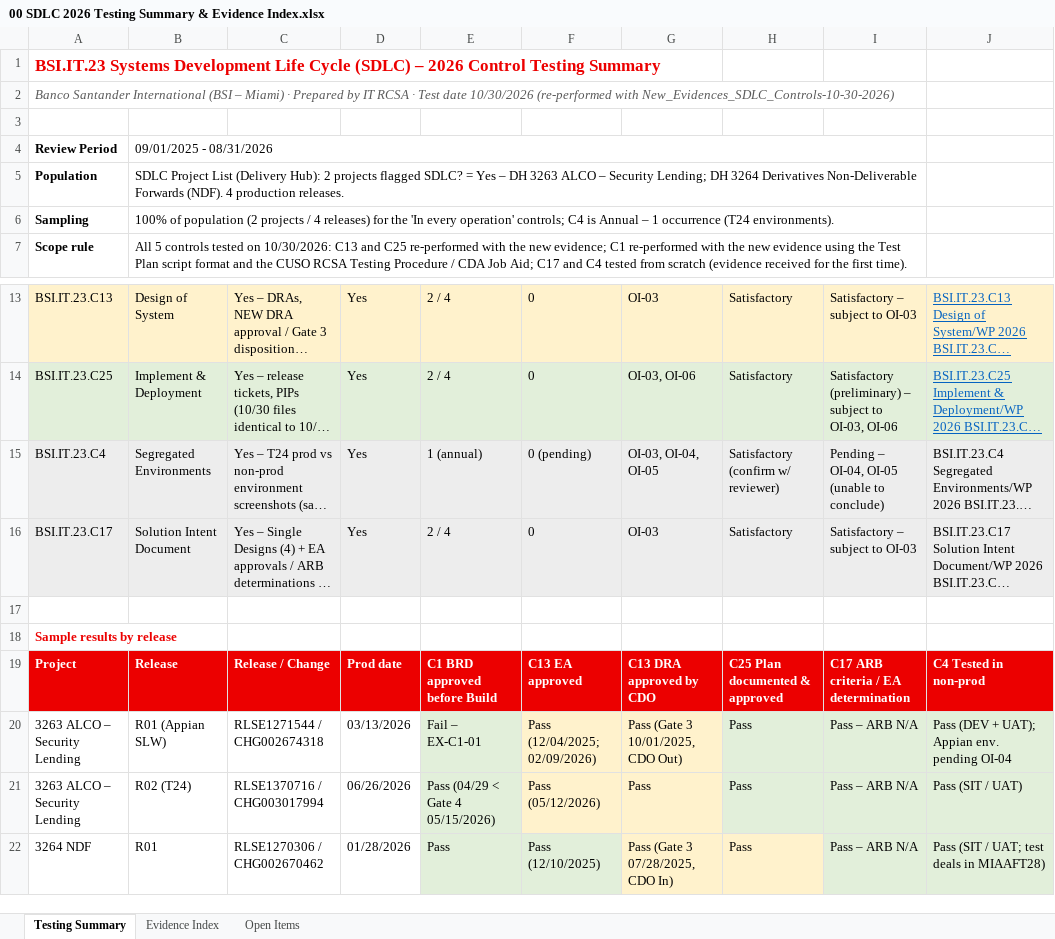
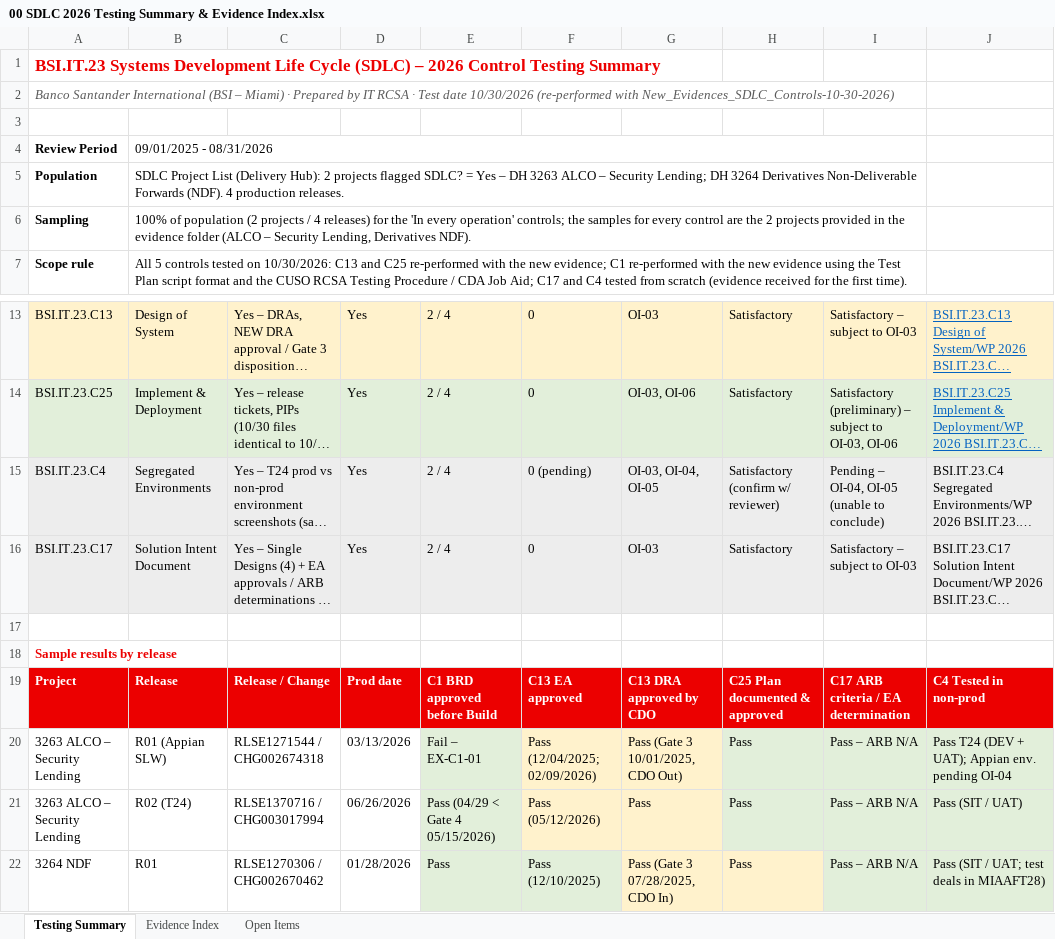
Before and after one commit to edwardfive-prog/Control-Testing-, an Excel workbook: SDLC 2026 - BSI Control Testing/00 SDLC 2026 Testing Summary & Evidence Index.xlsx, sheet Testing Summary, drawn as a sheet; only a part is shown, gaps mark what is left out; long unchanged cells end in …; values as stored, in another font and other column widths than the file's, no borders; the diff names each change by its address in the sheet, - before the commit and + after, or states it on an @@ line.

```diff
--- a/SDLC 2026 - BSI Control Testing/00 SDLC 2026 Testing Summary & Evidence Index.xlsx (sheet Testing Summary)
+++ b/SDLC 2026 - BSI Control Testing/00 SDLC 2026 Testing Summary & Evidence Index.xlsx (sheet Testing Summary)
-B6: …operation' controls; C4 is Annual – 1 occurrence (T24 environments).
+B6: …operation' controls; the samples for every control are the 2 projects provided in the evidence folder (ALCO – Security Lending, Derivatives NDF).
-E15: 1 (annual)
+E15: 2 / 4
-J20: Pass (DEV + UAT); Appian env. pending OI-04
+J20: Pass T24 (DEV + UAT); Appian env. pending OI-04
```
Also changed, not shown: SDLC 2026 - BSI Control Testing/00 Reference/BSI.IT.23.C17 NewTest Script (proposed).xlsx, SDLC 2026 - BSI Control Testing/00 Reference/BSI.IT.23.C4 NewTest Script (proposed).xlsx, 11 other files.
